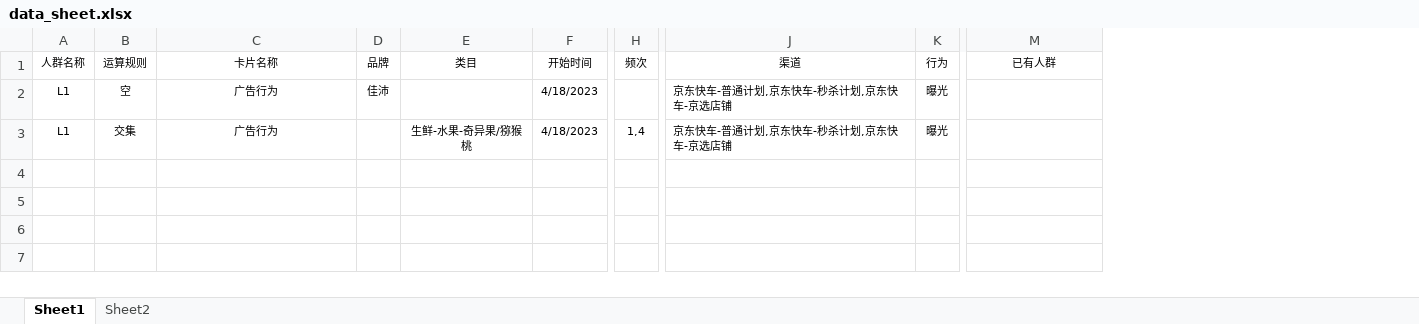
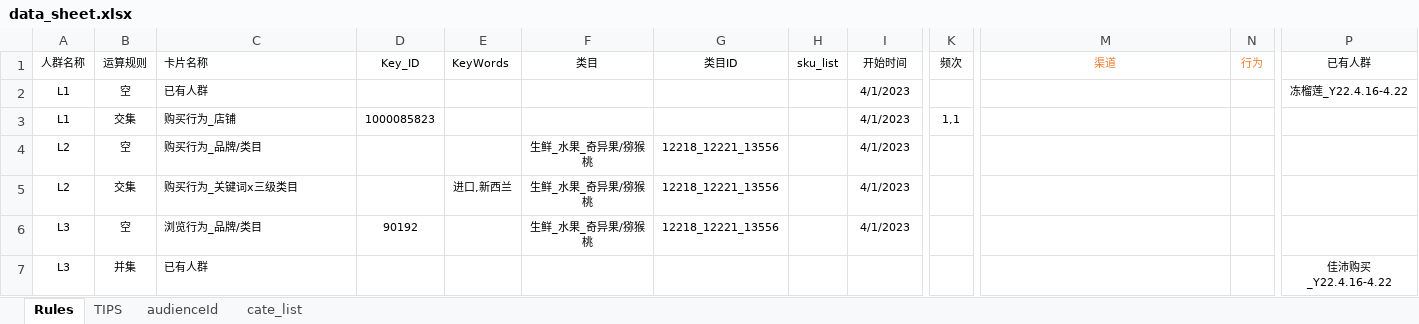
Before and after one commit to Sunny-313/Predict_AudienceSize, an Excel workbook: data_sheet.xlsx, sheet Rules, drawn as a sheet; only a part is shown, gaps mark what is left out; values as stored, in another font and other column widths than the file's, no borders; removed rows and columns are numbered as before the commit, all else as after; rows hold the shown columns only; the diff names each change by its address in the sheet, - before the commit and + after, or states it on an @@ line.

```diff
--- a/data_sheet.xlsx (sheet Rules)
+++ b/data_sheet.xlsx (sheet Rules)
-sheet tab: Sheet1
+sheet tab: Rules
-sheet tab: Sheet2
+sheet tab: TIPS
+sheet tab: audienceId
+sheet tab: cate_list
-column D (品牌), row 2: 佳沛
+column D (Key_ID), row 3: 1000085823
+column E (KeyWords), empty
+column G (类目ID), empty
+column H (sku_list), empty
-C1:C3 alignment: center
+C1:C3 alignment: left
-M1:N1 text colour: black
+M1:N1 text colour: #ED7D31
-C2 (卡片名称): 广告行为
+C2 (卡片名称): 已有人群
-I2:I3 (开始时间): 4/18/2023
+I2:I3 (开始时间): 4/1/2023
-M2:M3 (渠道): 京东快车-普通计划,京东快车-秒杀计划,京东快车-京选店铺
+M2:M3 (渠道): (empty)
-N2:N3 (行为): 曝光
+N2:N3 (行为): (empty)
-P2 (已有人群): (empty)
+P2 (已有人群): 冻榴莲_Y22.4.16-4.22
-C3 (卡片名称): 广告行为
+C3 (卡片名称): 购买行为_店铺
-F3 (类目): 生鲜-水果-奇异果/猕猴桃
+F3 (类目): (empty)
-K3 (频次): 1,4
+K3 (频次): 1,1
+row 4: L2 | 空 | 购买行为_品牌/类目 |  |  | 生鲜_水果_奇异果/猕猴桃 | 12218_12221_13556 |  | 4/1/2023
+row 5: L2 | 交集 | 购买行为_关键词x三级类目 |  | 进口,新西兰 | 生鲜_水果_奇异果/猕猴桃 | 12218_12221_13556 |  | 4/1/2023
+row 6: L3 | 空 | 浏览行为_品牌/类目 | 90192 |  | 生鲜_水果_奇异果/猕猴桃 | 12218_12221_13556 |  | 4/1/2023
+row 7: L3 | 并集 | 已有人群 |  |  |  |  |  |  |  |  |  | 佳沛购买_Y22.4.16-4.22
```
Also changed, not shown: sheet TIPS, 6 other files.
